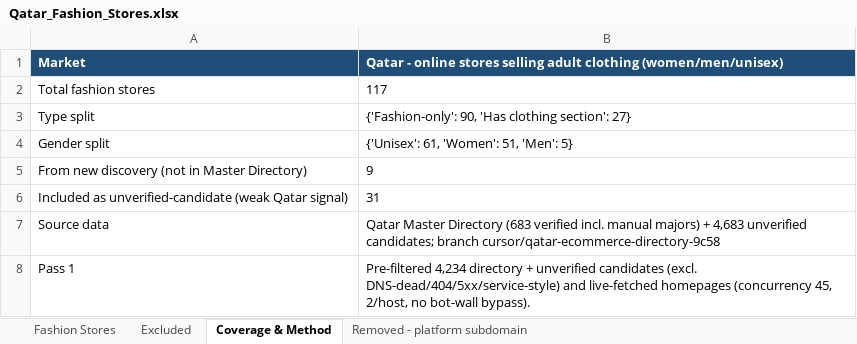
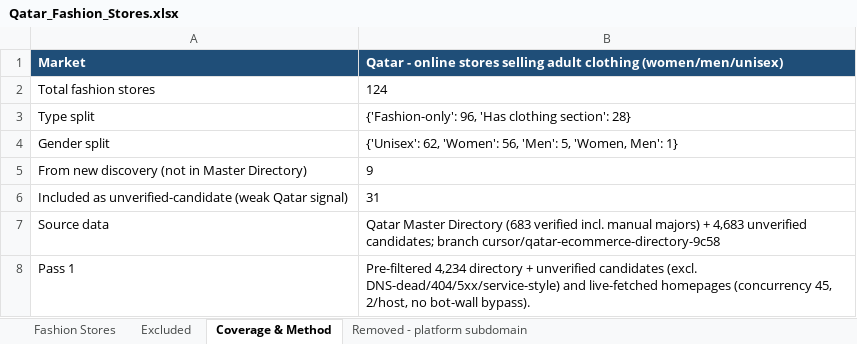
Before and after one commit to abaszeinn-beep/research, an Excel workbook: markets/fashion/Qatar_Fashion_Stores.xlsx, sheet Coverage & Method, drawn as a sheet; only a part is shown; values as stored, in another font and other column widths than the file's, no borders; the diff covers the shown part only; the diff names each change by its address in the sheet, - before the commit and + after, or states it on an @@ line.

```diff
--- a/markets/fashion/Qatar_Fashion_Stores.xlsx (sheet Coverage & Method)
+++ b/markets/fashion/Qatar_Fashion_Stores.xlsx (sheet Coverage & Method)
-B2: 117
+B2: 124
-B3: {'Fashion-only': 90, 'Has clothing section': 27}
+B3: {'Fashion-only': 96, 'Has clothing section': 28}
-B4: {'Unisex': 61, 'Women': 51, 'Men': 5}
+B4: {'Unisex': 62, 'Women': 56, 'Men': 5, 'Women, Men': 1}
```
Also changed, not shown: 8 added rows, 1 removed row, 6 edited cells and cell formats elsewhere in this sheet, sheet Excluded, sheet Fashion Stores, 1 other file.
